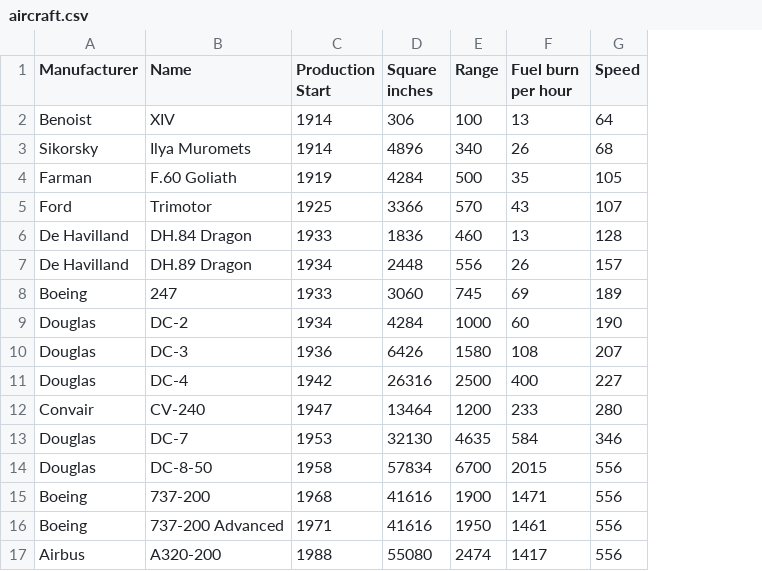
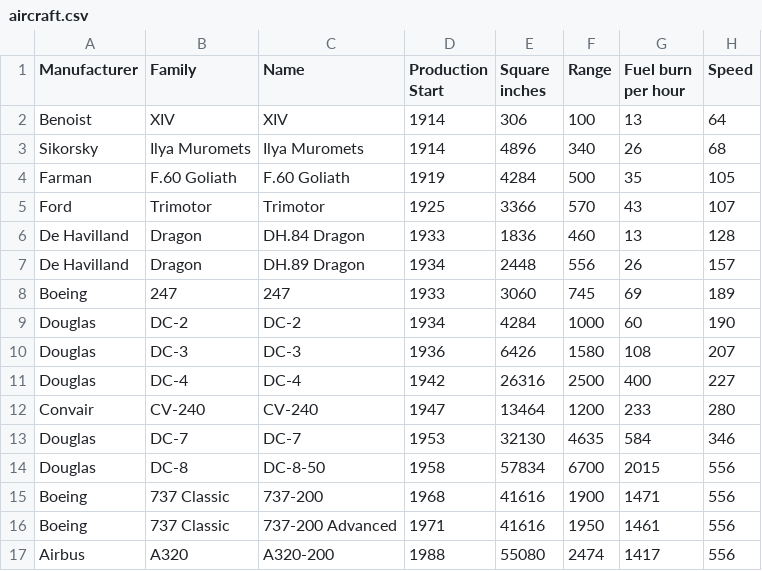
Before and after one commit to johnbrussell/airline-game, a CSV file: data/aircraft.csv, drawn as a sheet; only a part is shown; the diff names each change by its address in the sheet, - before the commit and + after, or states it on an @@ line.

Commit message:
Add aircraft family

```diff
--- a/data/aircraft.csv
+++ b/data/aircraft.csv
+column B (Family), rows 2-17: XIV | Ilya Muromets | F.60 Goliath | Trimotor | Dragon | Dragon | 247 | DC-2 | DC-3 | DC-4 | CV-240 | DC-7 | DC-8 | 737 Classic | 737 Classic | A320
```
